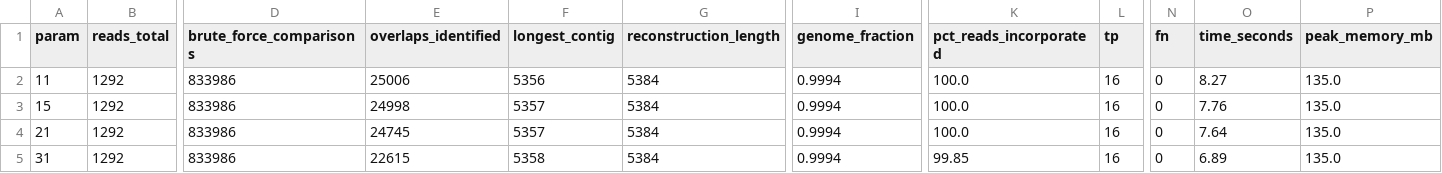
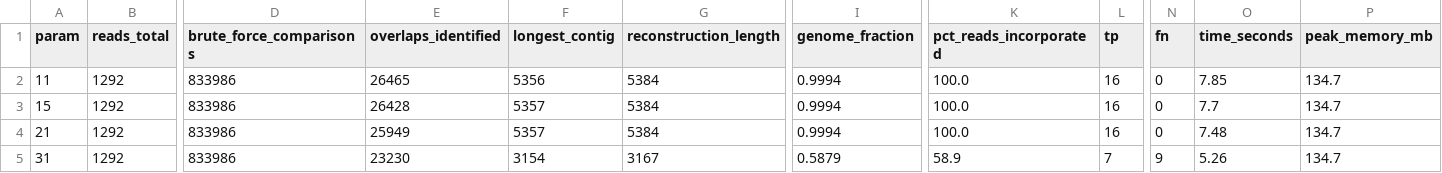
Before and after one commit to erapopovaa/Era-Popova-DNA-Genome-Reconstruction-from-Noisy-Sequencing-Reads, a CSV file: results/benchmark_k.csv, drawn as a sheet; only a part is shown, gaps mark what is left out; the diff names each change by its address in the sheet, - before the commit and + after, or states it on an @@ line.

Commit message:
Re-run benchmarks after fixing overlap threshold

```diff
--- a/results/benchmark_k.csv
+++ b/results/benchmark_k.csv
-E2 (overlaps_identified): 25006
+E2 (overlaps_identified): 26465
-O2 (time_seconds): 8.27
+O2 (time_seconds): 7.85
-P2:P5 (peak_memory_mb): 135.0
+P2:P5 (peak_memory_mb): 134.7
-E3 (overlaps_identified): 24998
+E3 (overlaps_identified): 26428
-O3 (time_seconds): 7.76
+O3 (time_seconds): 7.7
-E4 (overlaps_identified): 24745
+E4 (overlaps_identified): 25949
-O4 (time_seconds): 7.64
+O4 (time_seconds): 7.48
-E5 (overlaps_identified): 22615
+E5 (overlaps_identified): 23230
-F5 (longest_contig): 5358
+F5 (longest_contig): 3154
-G5 (reconstruction_length): 5384
+G5 (reconstruction_length): 3167
-I5 (genome_fraction): 0.9994
+I5 (genome_fraction): 0.5879
-K5 (pct_reads_incorporated): 99.85
+K5 (pct_reads_incorporated): 58.9
-L5 (tp): 16
+L5 (tp): 7
-N5 (fn): 0
+N5 (fn): 9
-O5 (time_seconds): 6.89
+O5 (time_seconds): 5.26
```
Also changed, not shown: results/benchmark_ablation.csv, results/benchmark_coverage.csv, 5 other files.
